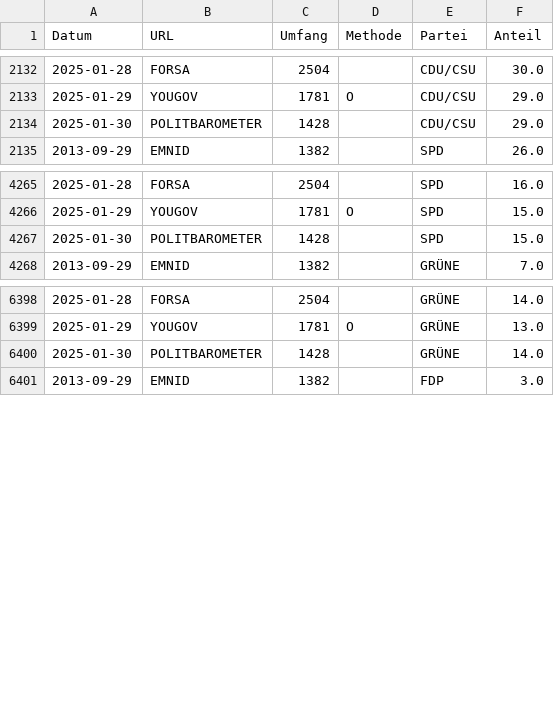
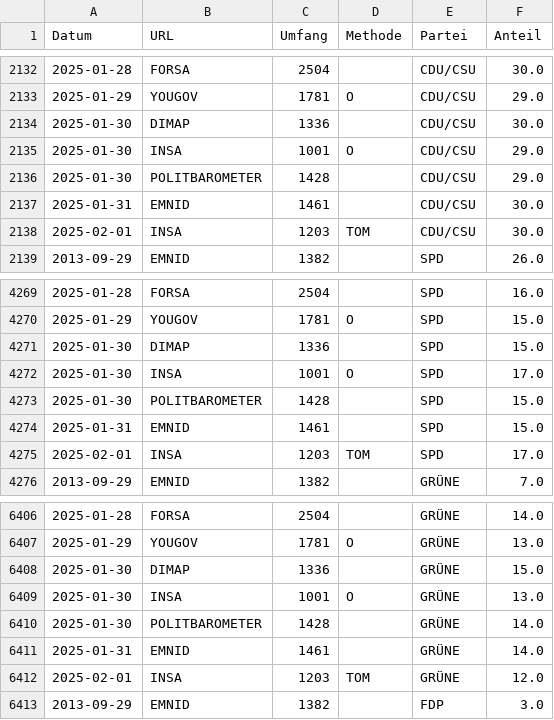
Before and after one commit to thomascamminady/dawum-crawl, a CSV file: data/dawum_pivot.csv, drawn as a sheet; only a part is shown, gaps mark what is left out; the diff covers the shown part only.

```diff
--- a/data/dawum_pivot.csv
+++ b/data/dawum_pivot.csv
@@ -2133,3 +2133,7 @@ Datum,URL,Umfang,Methode,Partei,Anteil
 2025-01-29,YOUGOV,1781,O,CDU/CSU,29.0
+2025-01-30,DIMAP,1336,"",CDU/CSU,30.0
+2025-01-30,INSA,1001,O,CDU/CSU,29.0
 2025-01-30,POLITBAROMETER,1428,"",CDU/CSU,29.0
+2025-01-31,EMNID,1461,"",CDU/CSU,30.0
+2025-02-01,INSA,1203,TOM,CDU/CSU,30.0
 2013-09-29,EMNID,1382,"",SPD,26.0
@@ -4266,3 +4270,7 @@ Datum,URL,Umfang,Methode,Partei,Anteil
 2025-01-29,YOUGOV,1781,O,SPD,15.0
+2025-01-30,DIMAP,1336,"",SPD,15.0
+2025-01-30,INSA,1001,O,SPD,17.0
 2025-01-30,POLITBAROMETER,1428,"",SPD,15.0
+2025-01-31,EMNID,1461,"",SPD,15.0
+2025-02-01,INSA,1203,TOM,SPD,17.0
 2013-09-29,EMNID,1382,"",GRÜNE,7.0
@@ -6399,3 +6407,7 @@ Datum,URL,Umfang,Methode,Partei,Anteil
 2025-01-29,YOUGOV,1781,O,GRÜNE,13.0
+2025-01-30,DIMAP,1336,"",GRÜNE,15.0
+2025-01-30,INSA,1001,O,GRÜNE,13.0
 2025-01-30,POLITBAROMETER,1428,"",GRÜNE,14.0
+2025-01-31,EMNID,1461,"",GRÜNE,14.0
+2025-02-01,INSA,1203,TOM,GRÜNE,12.0
 2013-09-29,EMNID,1382,"",FDP,3.0
```
Also changed, not shown: 24 added rows elsewhere in this file, data/dawum.csv, 1 other file.
